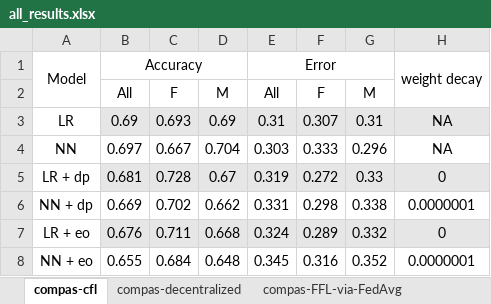
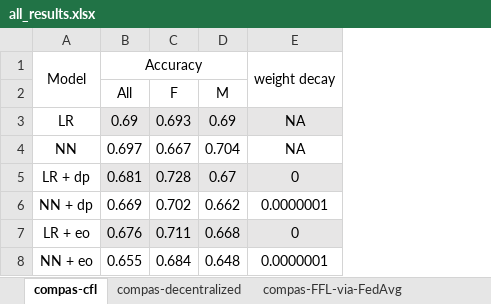
Before and after one commit to alycia-noel/Robust-PFL-Under-Fairness-Heterogeneity, an Excel workbook: experiments/compas/results/all_results.xlsx, sheet compas-cfl, drawn as a sheet; only a part is shown; values as stored, in another font and other column widths than the file's, no borders; the diff names each change by its address in the sheet, - before the commit and + after, or states it on an @@ line.

```diff
--- a/experiments/compas/results/all_results.xlsx (sheet compas-cfl)
+++ b/experiments/compas/results/all_results.xlsx (sheet compas-cfl)
-column E, rows 1-8: Error | All | 0.31 | 0.303 | 0.319 | 0.331 | 0.324 | 0.345
-column F, rows 2-8: F | 0.307 | 0.333 | 0.272 | 0.298 | 0.289 | 0.316
-column G, rows 2-8: M | 0.31 | 0.296 | 0.33 | 0.338 | 0.332 | 0.352
```
Also changed, not shown: sheet compas-FFLHN, sheet compas-decentralized, sheet compas-FFL-via-FedAvg, sheet compas-Param and Arch, hidden cells, 4 other files.
